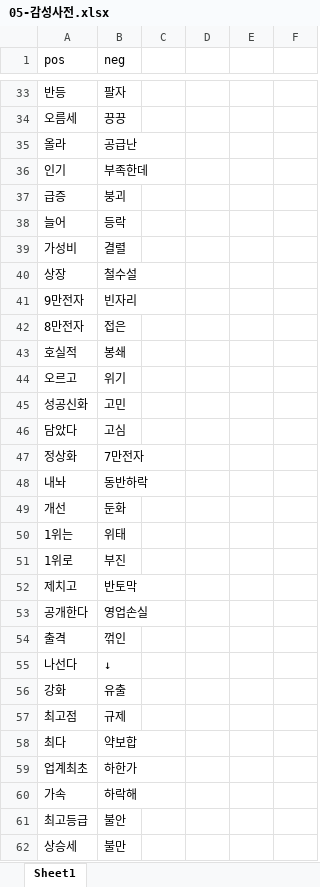
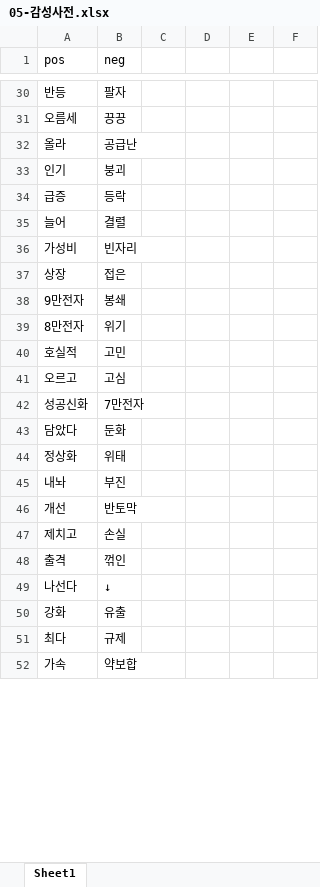
Before and after one commit to ekgus9/Correlation-between-News-sentiment-analysis-data-and-Stock-prices, an Excel workbook: 05-감성사전.xlsx, sheet Sheet1, drawn as a sheet; only a part is shown, gaps mark what is left out; values as stored, in another font and other column widths than the file's, no borders; removed rows and columns are numbered as before the commit, all else as after; the diff covers the shown part only; the diff names each change by its address in the sheet, - before the commit and + after, or states it on an @@ line.

```diff
--- a/05-감성사전.xlsx (sheet Sheet1)
+++ b/05-감성사전.xlsx (sheet Sheet1)
-B33 (neg): 부족한데
+B33 (neg): 붕괴
-B34 (neg): 붕괴
+B34 (neg): 등락
-B35 (neg): 등락
+B35 (neg): 결렬
-B36 (neg): 결렬
+B36 (neg): 빈자리
-B37 (neg): 철수설
+B37 (neg): 접은
-B38 (neg): 빈자리
+B38 (neg): 봉쇄
-B39 (neg): 접은
+B39 (neg): 위기
-B40 (neg): 봉쇄
+B40 (neg): 고민
-B41 (neg): 위기
+B41 (neg): 고심
-B42 (neg): 고민
+B42 (neg): 7만전자
-B43 (neg): 고심
+B43 (neg): 둔화
-B44 (neg): 7만전자
+B44 (neg): 위태
-B45 (neg): 동반하락
+B45 (neg): 부진
-B46 (neg): 둔화
+B46 (neg): 반토막
-row 50: 1위는 | 위태
-row 51: 1위로 | 부진
-B47 (neg): 반토막
+B47 (neg): 손실
-row 53: 공개한다 | 영업손실
-row 57: 최고점 | 규제
-B51 (neg): 약보합
+B51 (neg): 규제
-row 59: 업계최초 | 하한가
-B52 (neg): 하락해
+B52 (neg): 약보합
-row 61: 최고등급 | 불안
-row 62: 상승세 | 불만
```
Also changed, not shown: 15 removed rows and 76 edited cells elsewhere in this sheet, 1 other file.
